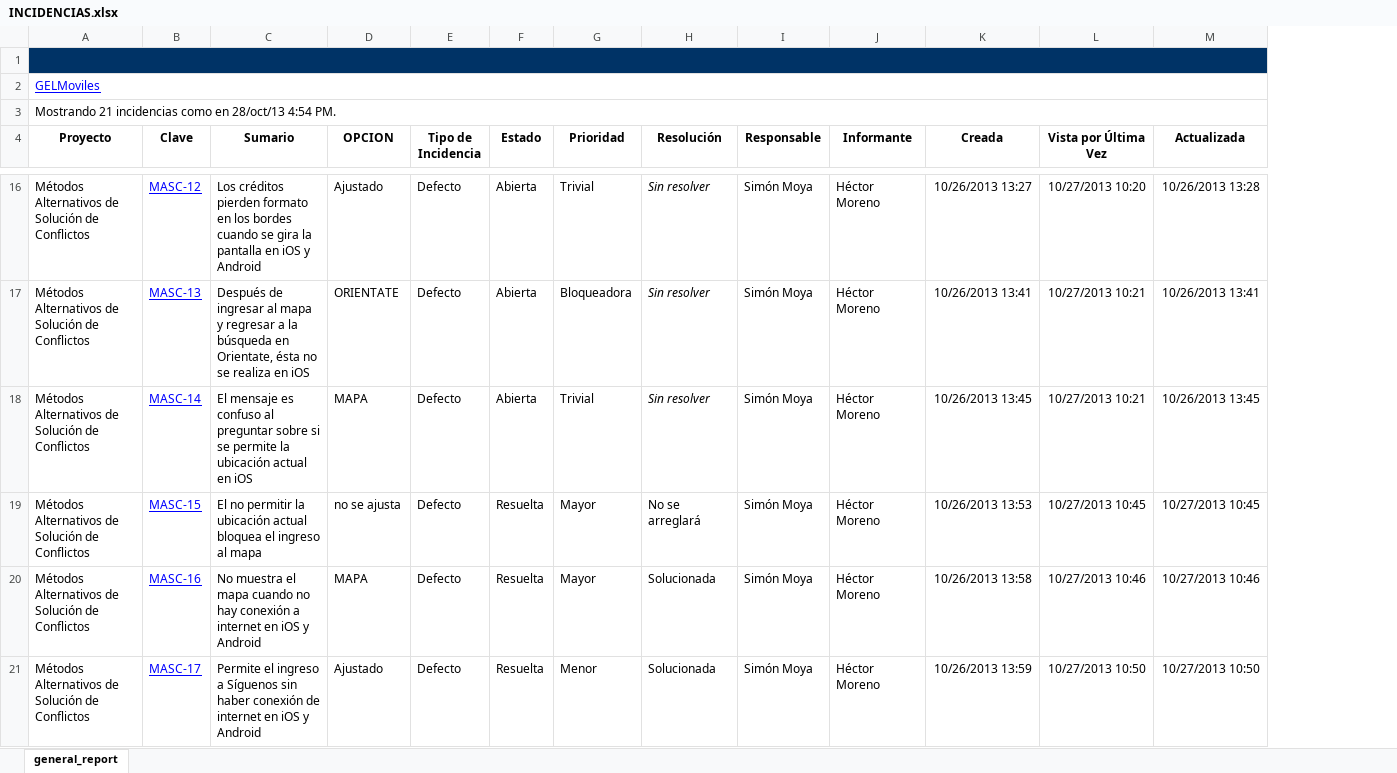
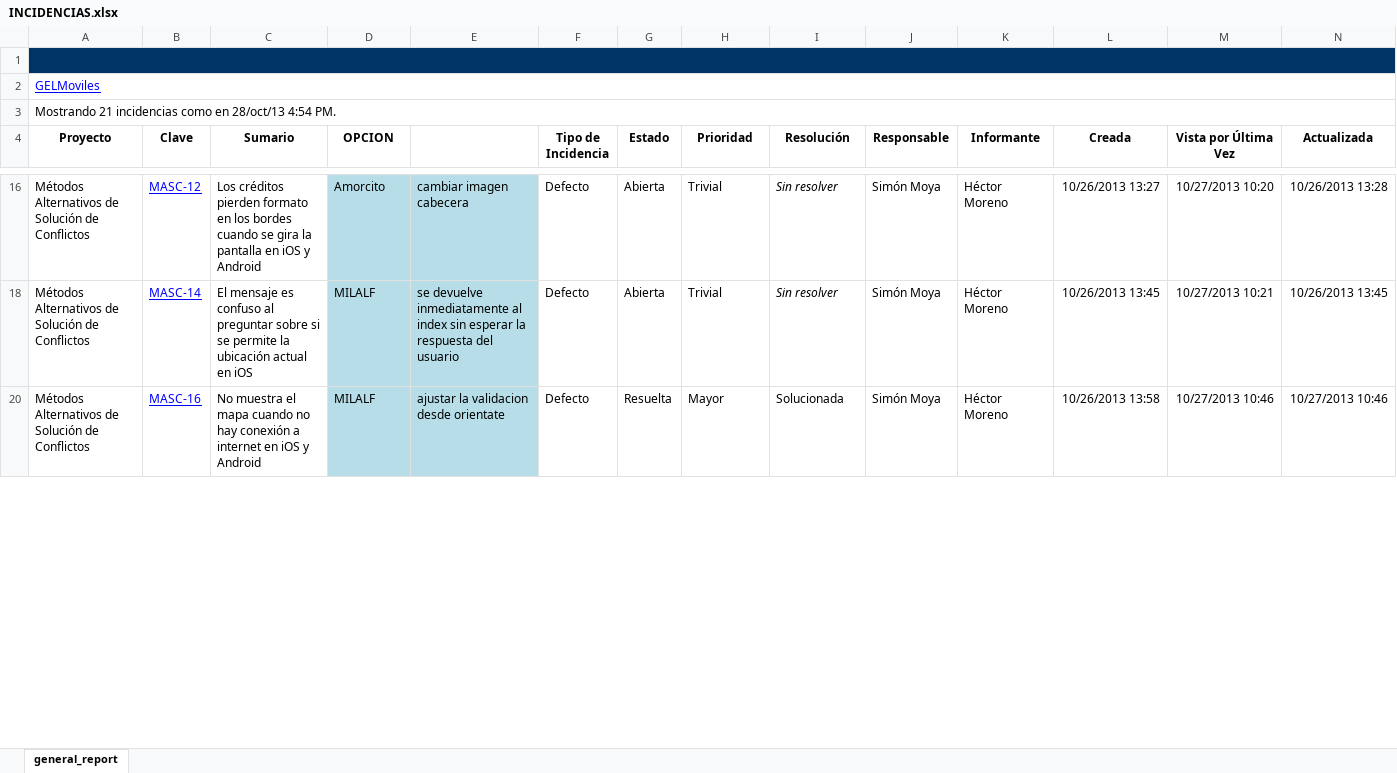
Before and after one commit to edmi48/GH_MinJus, an Excel workbook: www/INCIDENCIAS.xlsx, sheet general_report, drawn as a sheet; only a part is shown, gaps mark what is left out; values as stored, in another font and other column widths than the file's, no borders; charts and pictures not drawn; removed rows and columns are numbered as before the commit, all else as after; rows hold the shown columns only; the diff covers the shown part only; the diff names each change by its address in the sheet, - before the commit and + after, or states it on an @@ line.

```diff
--- a/www/INCIDENCIAS.xlsx (sheet general_report)
+++ b/www/INCIDENCIAS.xlsx (sheet general_report)
+column E, rows 16-20: cambiar imagen cabecera | se devuelve inmediatamente al index sin esperar la respuesta del usuario | ajustar la validacion desde orientate
-D16 (OPCION): Ajustado
+D16 (OPCION): Amorcito
-D16 fill: none
+D16 fill: #B7DEE8
-row 17: Métodos Alternativos de Solución de Conflictos | MASC-13 | Después de ingresar al mapa y regresar a la búsqueda en Orientate, ésta no se realiza en iOS | ORIENTATE | Defecto | Abierta | Bloqueadora | Sin resolver | Simón Moya | Héctor Moreno | 10/26/2013 13:41 | 10/27/2013 10:21 | 10/26/2013 13:41
-D18 (OPCION): MAPA
+D18 (OPCION): MILALF
-D18 fill: none
+D18 fill: #B7DEE8
@@ row 19 hidden: Métodos Alternativos de Solución de Conflictos | MASC-15 | El no permitir la ubicación actual bloquea el ingreso al mapa | no se ajusta | Defecto | Resuelta | Mayor | No se arreglará | Simón Moya | Héctor Moreno | 10/26/2013 13:53 | 10/27/2013 10:45 | 10/27/2013 10:45 @@
-D20 (OPCION): MAPA
+D20 (OPCION): MILALF
-D20 fill: none
+D20 fill: #B7DEE8
@@ row 21 hidden: Métodos Alternativos de Solución de Conflictos | MASC-17 | Permite el ingreso a Síguenos sin haber conexión de internet en iOS y Android | Ajustado | Defecto | Resuelta | Menor | Solucionada | Simón Moya | Héctor Moreno | 10/26/2013 13:59 | 10/27/2013 10:50 | 10/27/2013 10:50 @@
```
Also changed, not shown: 5 removed rows, 8 hidden or unhidden rows, 3 edited cells and cell formats elsewhere in this sheet, hidden cells, 3 other files.
